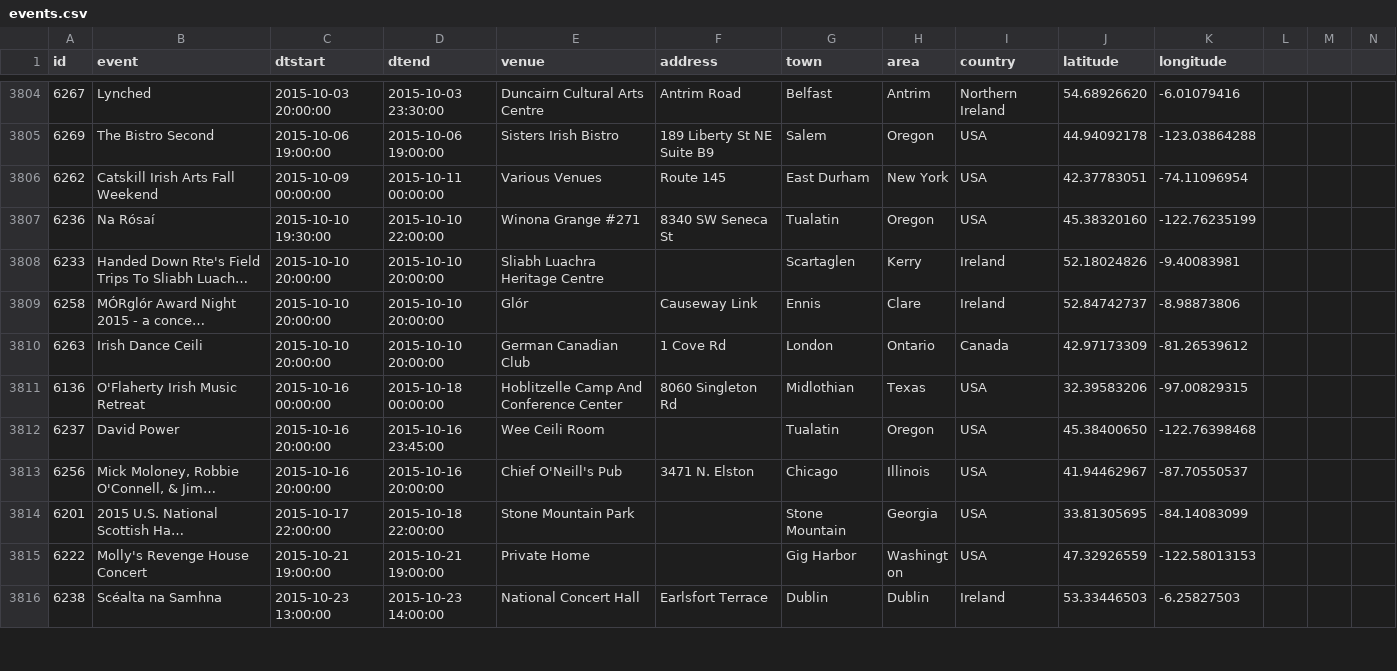
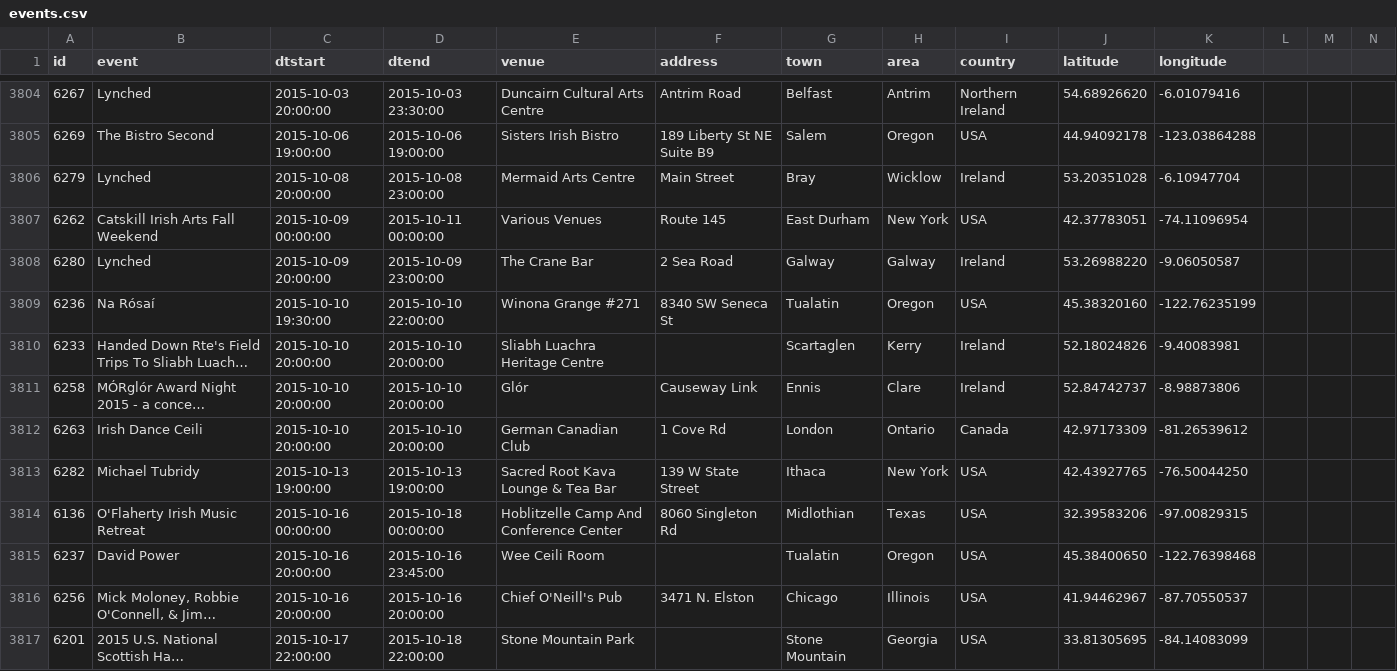
Before and after one commit to adactio/TheSession-data, a CSV file: csv/events.csv, drawn as a sheet; only a part is shown, gaps mark what is left out; the shorter side is filled out with more unchanged rows; long unchanged cells end in …; the diff covers the shown part only.

Commit message:
Latest data dump

```diff
--- a/csv/events.csv
+++ b/csv/events.csv
@@ -3805,3 +3805,5 @@
 6269,"The Bistro Second","2015-10-06 19:00:00","2015-10-06 19:00:00","Sisters Irish Bistro","189 Liberty St NE Suite B9","Salem","Oregon","USA",44.94092178,-123.03864288
+6279,"Lynched","2015-10-08 20:00:00","2015-10-08 23:00:00","Mermaid Arts Centre","Main Street","Bray","Wicklow","Ireland",53.20351028,-6.10947704
 6262,"Catskill Irish Arts Fall Weekend","2015-10-09 00:00:00","2015-10-11 00:00:00","Various Venues","Route 145","East Durham","New York","USA",42.37783051,-74.11096954
+6280,"Lynched","2015-10-09 20:00:00","2015-10-09 23:00:00","The Crane Bar","2 Sea Road","Galway","Galway","Ireland",53.26988220,-9.06050587
 6236,"Na Rósaí","2015-10-10 19:30:00","2015-10-10 22:00:00","Winona Grange #271","8340 SW Seneca St","Tualatin","Oregon","USA",45.38320160,-122.76235199
@@ -3810,2 +3812,3 @@
 6263,"Irish Dance Ceili","2015-10-10 20:00:00","2015-10-10 20:00:00","German Canadian Club","1 Cove Rd","London","Ontario","Canada",42.97173309,-81.26539612
+6282,"Michael Tubridy","2015-10-13 19:00:00","2015-10-13 19:00:00","Sacred Root Kava Lounge & Tea Bar","139 W State Street","Ithaca","New York","USA",42.43927765,-76.50044250
 6136,"O'Flaherty Irish Music Retreat","2015-10-16 00:00:00","2015-10-18 00:00:00","Hoblitzelle Camp And Conference Center","8060 Singleton Rd","Midlothian","Texas","USA",32.39583206,-97.00829315
```
Also changed, not shown: 10 added rows, 1 removed row and 27 edited cells elsewhere in this file, csv/sessions.csv, 1 other file.
